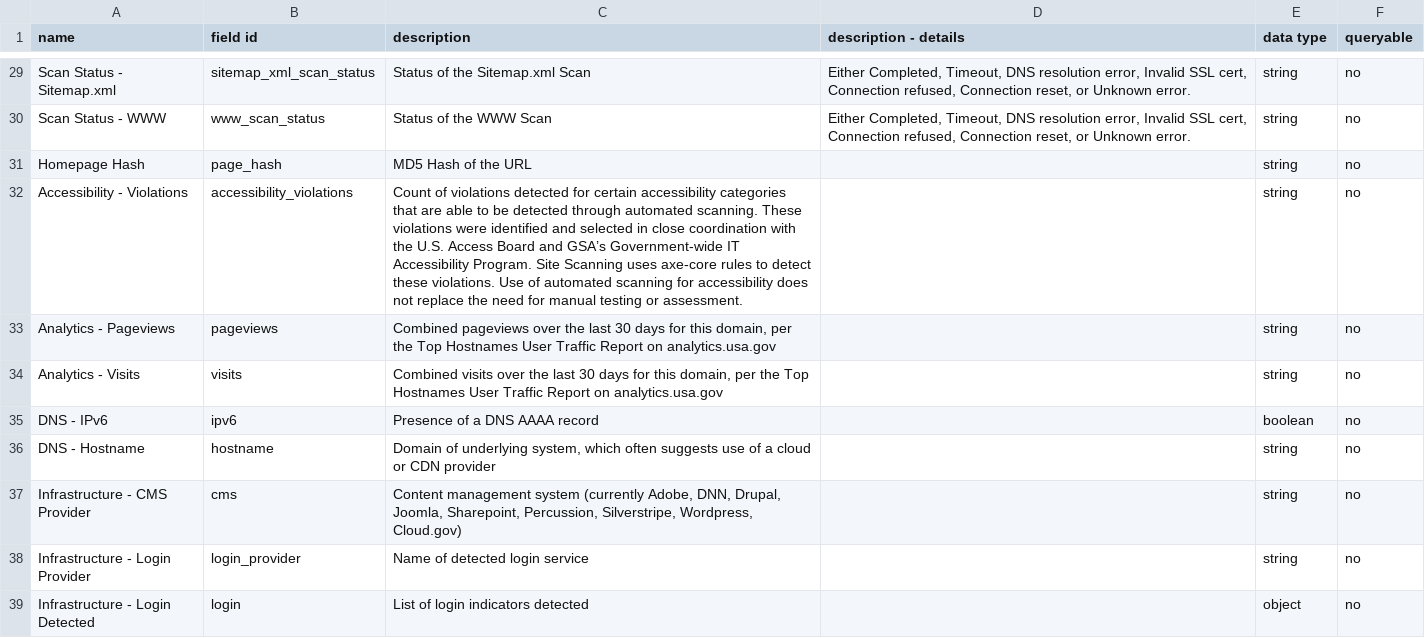
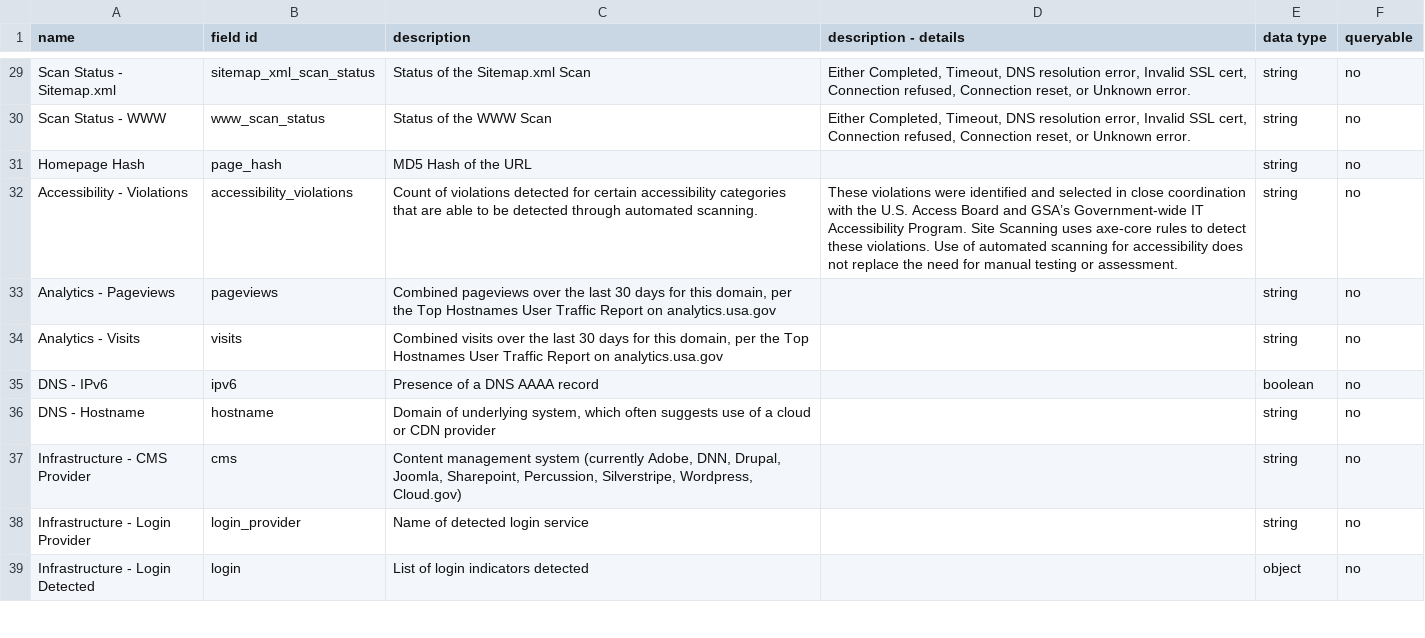
Before and after one commit to GSA/site-scanning-documentation, a CSV file: data/Site_Scanning_Data_Dictionary.csv, drawn as a sheet; only a part is shown, gaps mark what is left out.

Commit message:
Restore header row in Site Scanning Data Dictionary
Readded the header row to the Site Scanning Data Dictionary CSV file.

```diff
--- a/data/Site_Scanning_Data_Dictionary.csv
+++ b/data/Site_Scanning_Data_Dictionary.csv
@@ -31,3 +31,3 @@ Scan Status - WWW,www_scan_status,Status of the WWW Scan ,"Either Completed, Tim
 Homepage Hash,page_hash,MD5 Hash of the URL,,string,no
-Accessibility - Violations,accessibility_violations,Count of violations detected for certain accessibility categories that are able to be detected through automated scanning. These violations were identified and selected in close coordination with the U.S. Access Board and GSA’s Government-wide IT Accessibility Program. Site Scanning uses axe-core rules to detect these violations. Use of automated scanning for accessibility does not replace the need for manual testing or assessment.,,string,no
+Accessibility - Violations,accessibility_violations,Count of violations detected for certain accessibility categories that are able to be detected through automated scanning.,These violations were identified and selected in close coordination with the U.S. Access Board and GSA’s Government-wide IT Accessibility Program. Site Scanning uses axe-core rules to detect these violations. Use of automated scanning for accessibility does not replace the need for manual testing or assessment.,string,no
 Analytics - Pageviews,pageviews,"Combined pageviews over the last 30 days for this domain, per the Top Hostnames User Traffic Report on analytics.usa.gov",,string,no
```
